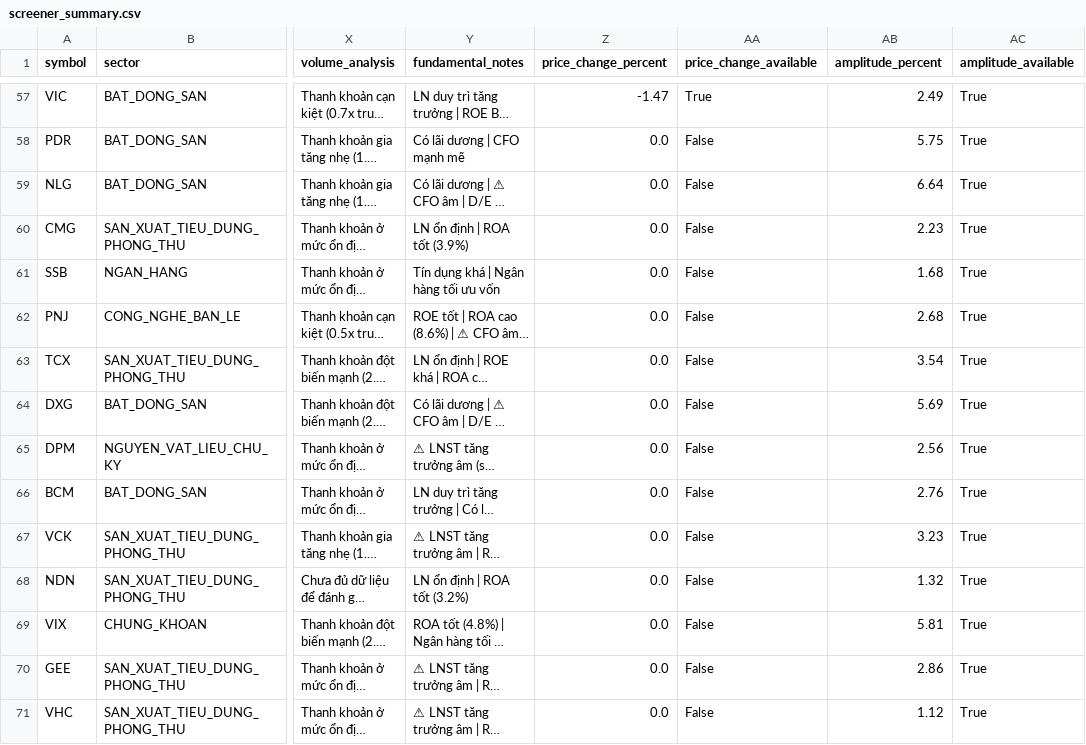
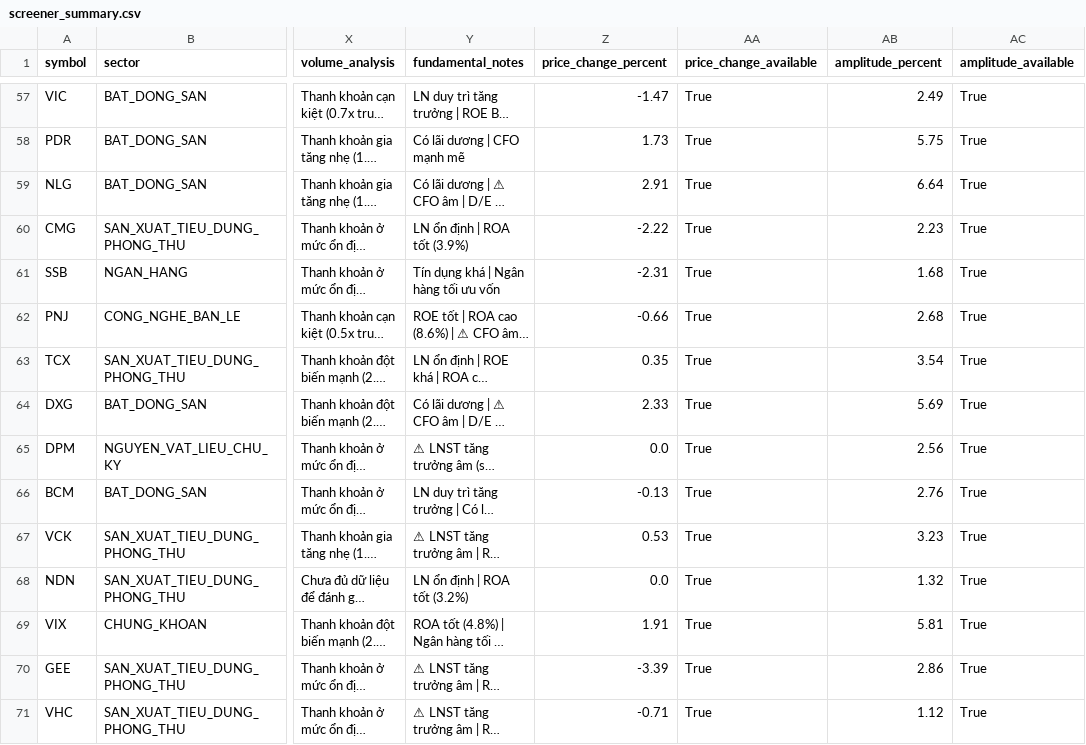
Before and after one commit to PinyinCode/investdemo, a CSV file: screener_summary.csv, drawn as a sheet; only a part is shown, gaps mark what is left out; long unchanged cells end in …; the diff covers the shown part only; the diff names each change by its address in the sheet, - before the commit and + after, or states it on an @@ line.

```diff
--- a/screener_summary.csv
+++ b/screener_summary.csv
-Z58 (price_change_percent): 0.0
+Z58 (price_change_percent): 1.73
-AA58:AA71 (price_change_available): False
+AA58:AA71 (price_change_available): True
-Z59 (price_change_percent): 0.0
+Z59 (price_change_percent): 2.91
-Z60 (price_change_percent): 0.0
+Z60 (price_change_percent): -2.22
-Z61 (price_change_percent): 0.0
+Z61 (price_change_percent): -2.31
-Z62 (price_change_percent): 0.0
+Z62 (price_change_percent): -0.66
-Z63 (price_change_percent): 0.0
+Z63 (price_change_percent): 0.35
-Z64 (price_change_percent): 0.0
+Z64 (price_change_percent): 2.33
-Z66 (price_change_percent): 0.0
+Z66 (price_change_percent): -0.13
-Z67 (price_change_percent): 0.0
+Z67 (price_change_percent): 0.53
-Z69 (price_change_percent): 0.0
+Z69 (price_change_percent): 1.91
-Z70 (price_change_percent): 0.0
+Z70 (price_change_percent): -3.39
-Z71 (price_change_percent): 0.0
+Z71 (price_change_percent): -0.71
```
Also changed, not shown: 162 edited cells elsewhere in this file, 2 other files.
